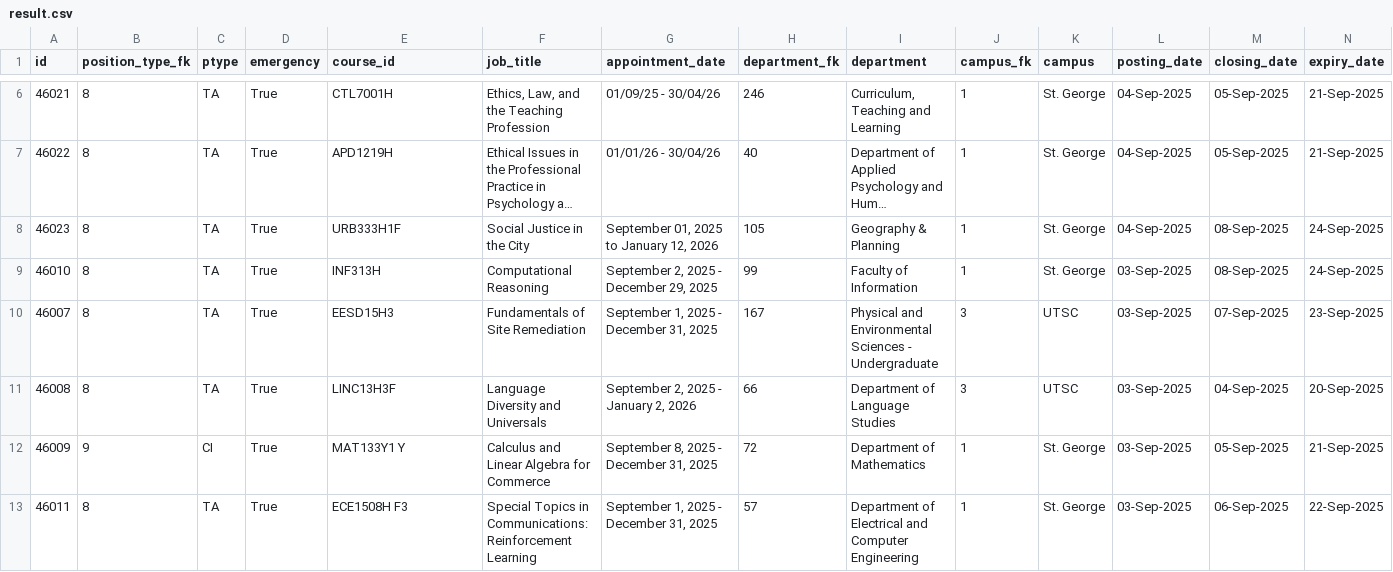
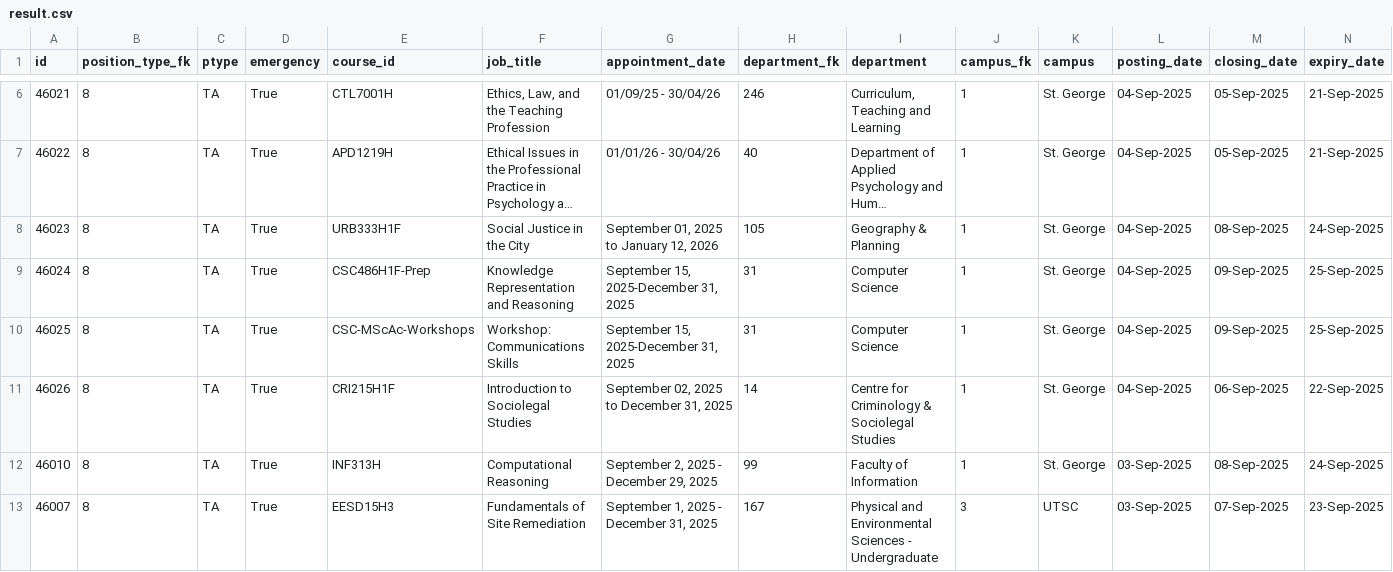
Before and after one commit to Nathan903/unit1.hrandequity.utoronto.ca, a CSV file: result.csv, drawn as a sheet; only a part is shown, gaps mark what is left out; the shorter side is filled out with more unchanged rows; long unchanged cells end in …; rows hold the shown columns only; the diff names each change by its address in the sheet, - before the commit and + after, or states it on an @@ line.

```diff
--- a/result.csv
+++ b/result.csv
+row 9: 46024 | 8 | TA | True | CSC486H1F-Prep | Knowledge Representation and Reasoning | September 15, 2025-December 31, 2025 | 31 | Computer Science | 1 | St. George | 04-Sep-2025 | 09-Sep-2025 | 25-Sep-2025
+row 10: 46025 | 8 | TA | True | CSC-MScAc-Workshops | Workshop: Communications Skills | September 15, 2025-December 31, 2025 | 31 | Computer Science | 1 | St. George | 04-Sep-2025 | 09-Sep-2025 | 25-Sep-2025
+row 11: 46026 | 8 | TA | True | CRI215H1F | Introduction to Sociolegal Studies | September 02, 2025 to December 31, 2025 | 14 | Centre for Criminology & Sociolegal Studies | 1 | St. George | 04-Sep-2025 | 06-Sep-2025 | 22-Sep-2025
```
Also changed, not shown: 1 other file.
